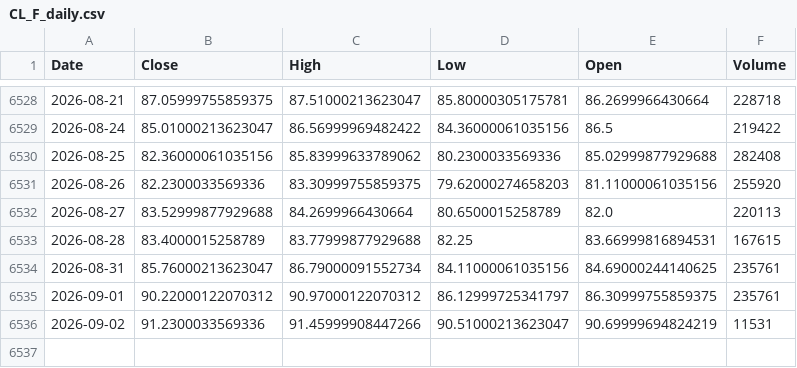
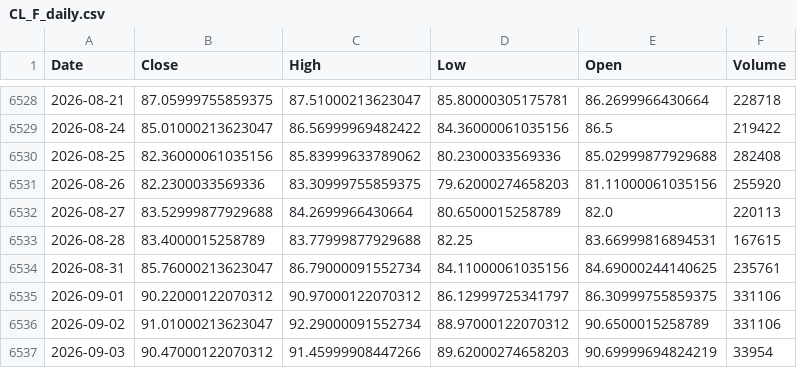
Before and after one commit to Dalingceb/wtw-repo-data, a CSV file: data/CL_F/CL_F_daily.csv, drawn as a sheet; only a part is shown, gaps mark what is left out.

```diff
--- a/data/CL_F/CL_F_daily.csv
+++ b/data/CL_F/CL_F_daily.csv
@@ -6534,3 +6534,4 @@ Date,Close,High,Low,Open,Volume
 2026-08-31,85.76000213623047,86.79000091552734,84.11000061035156,84.69000244140625,235761
-2026-09-01,90.22000122070312,90.97000122070312,86.12999725341797,86.30999755859375,235761
-2026-09-02,91.2300033569336,91.45999908447266,90.51000213623047,90.69999694824219,11531
+2026-09-01,90.22000122070312,90.97000122070312,86.12999725341797,86.30999755859375,331106
+2026-09-02,91.01000213623047,92.29000091552734,88.97000122070312,90.6500015258789,331106
+2026-09-03,90.47000122070312,91.45999908447266,89.62000274658203,90.69999694824219,33954
```
Also changed, not shown: data/CL_F/CL_F_monthly.csv, data/CL_F/CL_F_weekly.csv, 5 other files.
